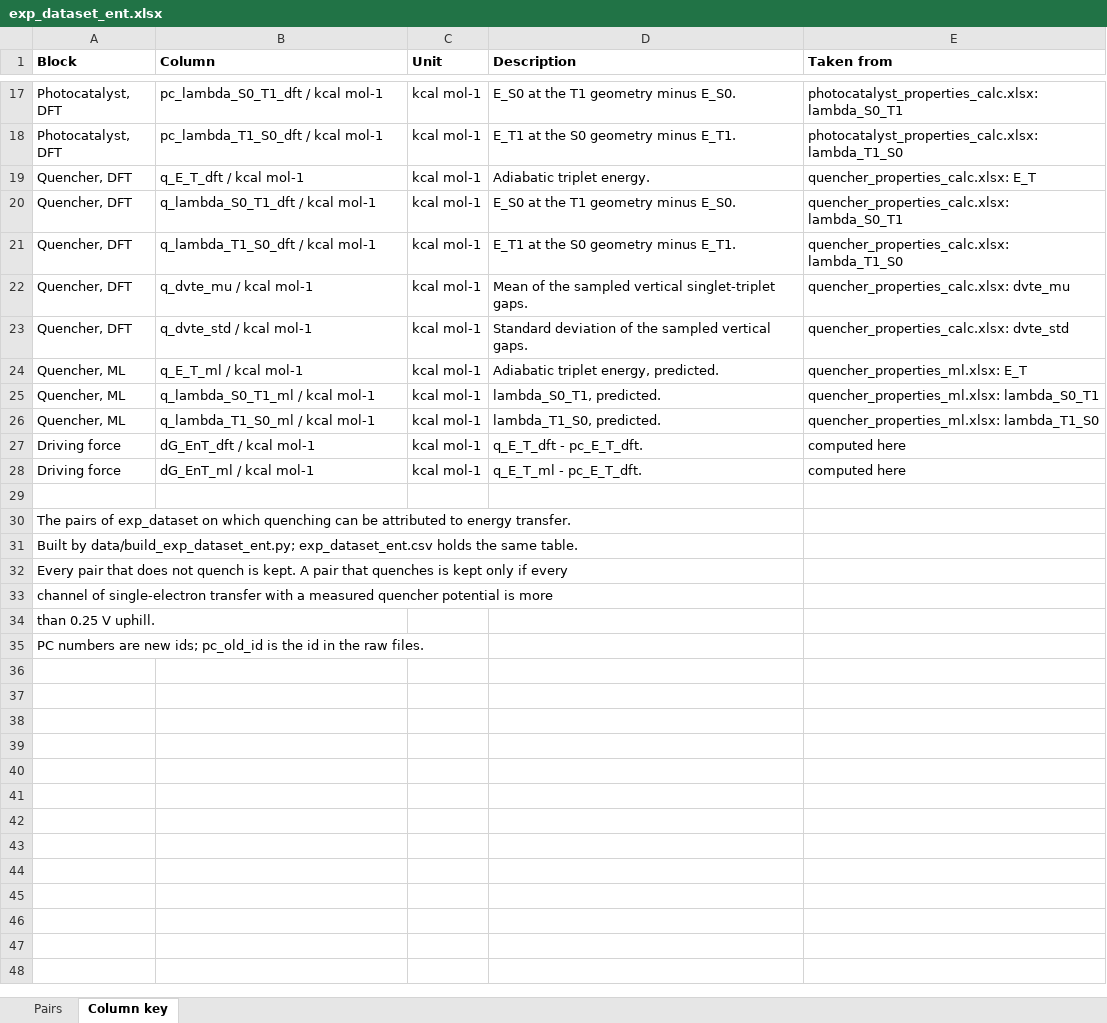
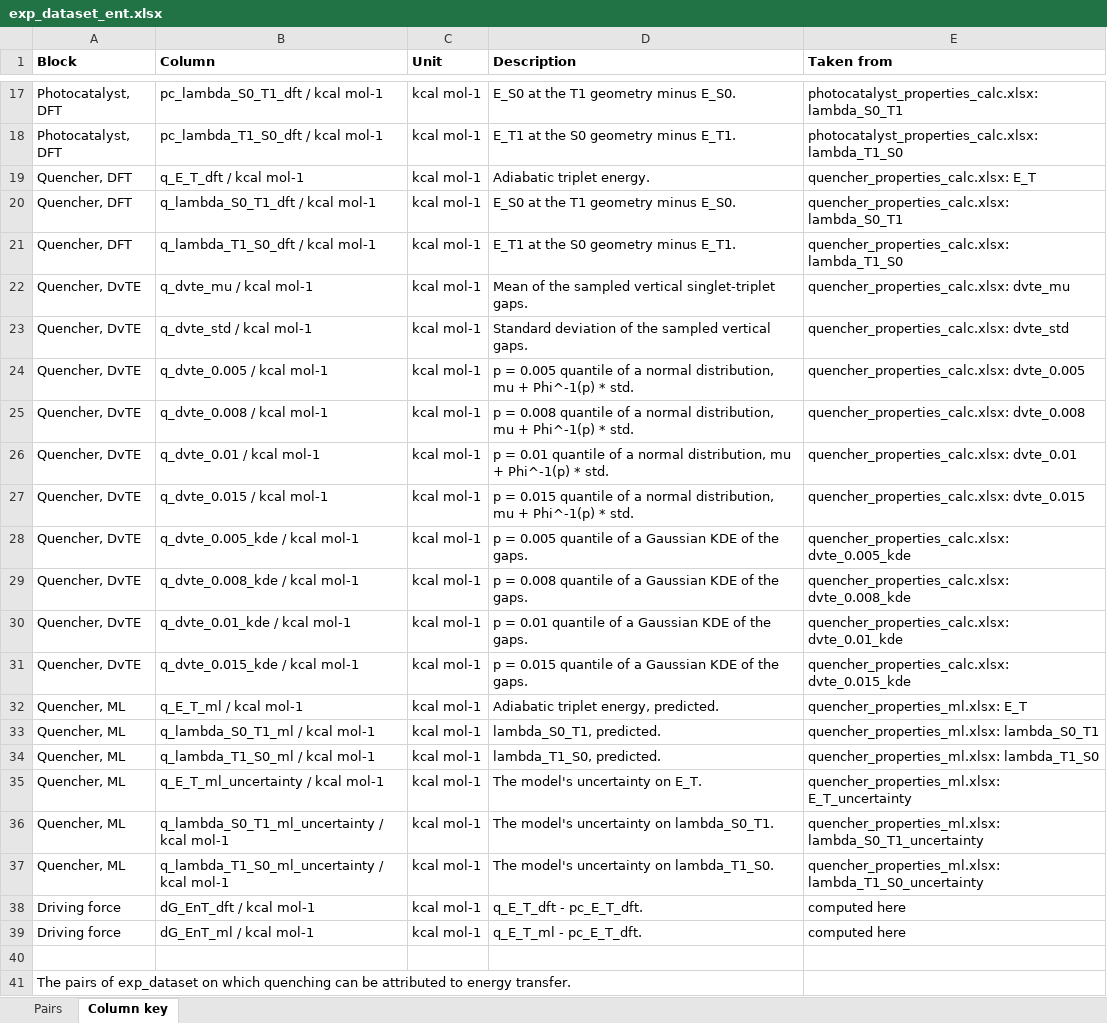
Before and after one commit to niklashoelter/MarcusEnTdecker, an Excel workbook: data/exp_dataset_ent.xlsx, sheet Column key, drawn as a sheet; only a part is shown, gaps mark what is left out; the shorter side is filled out with more unchanged rows; values as stored, in another font and other column widths than the file's, no borders; the diff names each change by its address in the sheet, - before the commit and + after, or states it on an @@ line.

Commit message:
Redesign the benchmark and add computational cost
Data
- exp_dataset_ent: add a Quencher, DvTE block with the normal and KDE quantiles, and
  the ML uncertainties of E_T and both lambda.
- quencher_timings.py: wall time, cores and CPU hours of every quencher job (ORCA and
  Gaussian outputs, Slurm reports for the MD trajectories and failed steps).
- quencher_ml_timing.py: inference time of the model per quencher and in one batch.

Benchmark
- theory.py: symmetric and asymmetric Marcus barrier, Rehm-Weller barrier; full
  encounter-complex rate, irreversible rate and Sandros limit.
- scoring.py: specificity and AUC; ties go to the middle setting.
- classification.py: adiabatic (DFT, ML), DvTE at four quantiles (normal and KDE),
  Marcus barrier, Marcus rate and Rehm-Weller rate with raw and scaled lambda; settings
  chosen on DFT and applied to ML; K_SV,crit fixed at 10 M-1.
- cost.py: CPU hours per quencher per criterion, per molecule and per atom, with
  statistics over the quenchers and totals for the dataset.
- further_analysis/: single-molecule influence, held-out scores, within-group metrics,
  adiabatic margin and ML uncertainty cutoff, barrier and rate variants, and rate
  predictions for every framework. rates.py and its fits are removed.
- tests/ for theory, scoring, classification and cost.

```diff
--- a/data/exp_dataset_ent.xlsx (sheet Column key)
+++ b/data/exp_dataset_ent.xlsx (sheet Column key)
-A22:A23 (Block): Quencher, DFT
+A22:A23 (Block): Quencher, DvTE
+row 24: Quencher, DvTE | q_dvte_0.005 / kcal mol-1 | kcal mol-1 | p = 0.005 quantile of a normal distribution, mu + Phi^-1(p) * std. | quencher_properties_calc.xlsx: dvte_0.005
+row 25: Quencher, DvTE | q_dvte_0.008 / kcal mol-1 | kcal mol-1 | p = 0.008 quantile of a normal distribution, mu + Phi^-1(p) * std. | quencher_properties_calc.xlsx: dvte_0.008
+row 26: Quencher, DvTE | q_dvte_0.01 / kcal mol-1 | kcal mol-1 | p = 0.01 quantile of a normal distribution, mu + Phi^-1(p) * std. | quencher_properties_calc.xlsx: dvte_0.01
+row 27: Quencher, DvTE | q_dvte_0.015 / kcal mol-1 | kcal mol-1 | p = 0.015 quantile of a normal distribution, mu + Phi^-1(p) * std. | quencher_properties_calc.xlsx: dvte_0.015
+row 28: Quencher, DvTE | q_dvte_0.005_kde / kcal mol-1 | kcal mol-1 | p = 0.005 quantile of a Gaussian KDE of the gaps. | quencher_properties_calc.xlsx: dvte_0.005_kde
+row 29: Quencher, DvTE | q_dvte_0.008_kde / kcal mol-1 | kcal mol-1 | p = 0.008 quantile of a Gaussian KDE of the gaps. | quencher_properties_calc.xlsx: dvte_0.008_kde
+row 30: Quencher, DvTE | q_dvte_0.01_kde / kcal mol-1 | kcal mol-1 | p = 0.01 quantile of a Gaussian KDE of the gaps. | quencher_properties_calc.xlsx: dvte_0.01_kde
+row 31: Quencher, DvTE | q_dvte_0.015_kde / kcal mol-1 | kcal mol-1 | p = 0.015 quantile of a Gaussian KDE of the gaps. | quencher_properties_calc.xlsx: dvte_0.015_kde
+row 35: Quencher, ML | q_E_T_ml_uncertainty / kcal mol-1 | kcal mol-1 | The model's uncertainty on E_T. | quencher_properties_ml.xlsx: E_T_uncertainty
+row 36: Quencher, ML | q_lambda_S0_T1_ml_uncertainty / kcal mol-1 | kcal mol-1 | The model's uncertainty on lambda_S0_T1. | quencher_properties_ml.xlsx: lambda_S0_T1_uncertainty
+row 37: Quencher, ML | q_lambda_T1_S0_ml_uncertainty / kcal mol-1 | kcal mol-1 | The model's uncertainty on lambda_T1_S0. | quencher_properties_ml.xlsx: lambda_T1_S0_uncertainty
```
Also changed, not shown: sheet Pairs, 49 other files.
